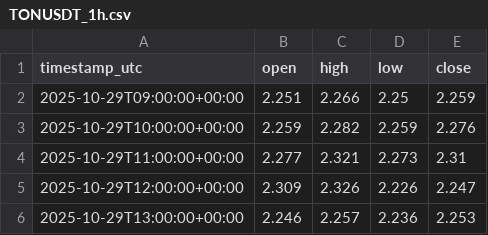
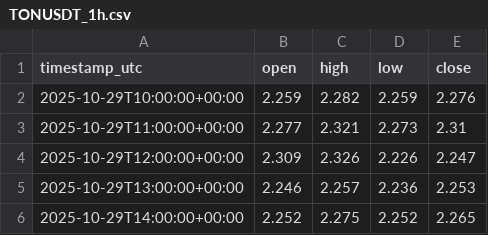
Before and after one commit to VulpreS/Deltarsi1, a CSV file: data/TONUSDT_1h.csv, drawn as a sheet; only a part is shown; the shorter side is filled out with more unchanged rows.

```diff
--- a/data/TONUSDT_1h.csv
+++ b/data/TONUSDT_1h.csv
@@ -1,3 +1,2 @@
 timestamp_utc,open,high,low,close
-2025-10-29T09:00:00+00:00,2.251,2.266,2.25,2.259
 2025-10-29T10:00:00+00:00,2.259,2.282,2.259,2.276
```
Also changed, not shown: 1 other file.
